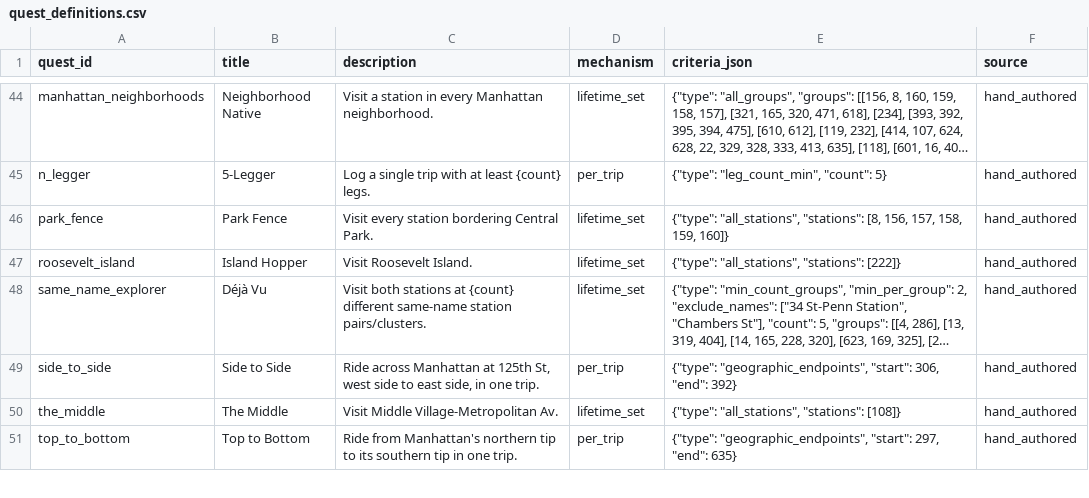
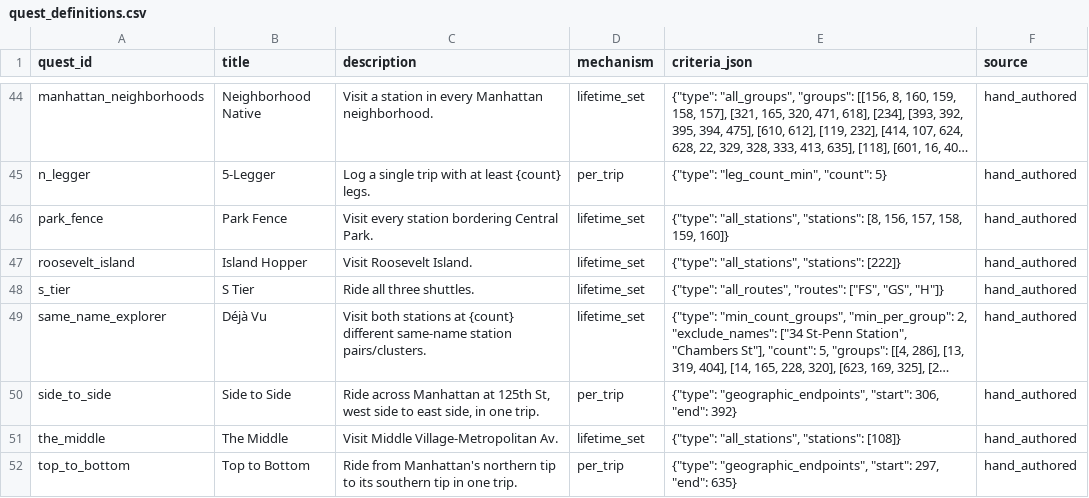
Before and after one commit to vanbrantley/subway-quest, a CSV file: dbt/seeds/quest_definitions.csv, drawn as a sheet; only a part is shown, gaps mark what is left out; long unchanged cells end in …; the diff names each change by its address in the sheet, - before the commit and + after, or states it on an @@ line.

Commit message:
properly handle shuttle grouping, wire delete trip into UI

```diff
--- a/dbt/seeds/quest_definitions.csv
+++ b/dbt/seeds/quest_definitions.csv
+row 48: s_tier | S Tier | Ride all three shuttles. | lifetime_set | {"type": "all_routes", "routes": ["FS", "GS", "H"]} | hand_authored
```
Also changed, not shown: 14 other files.
